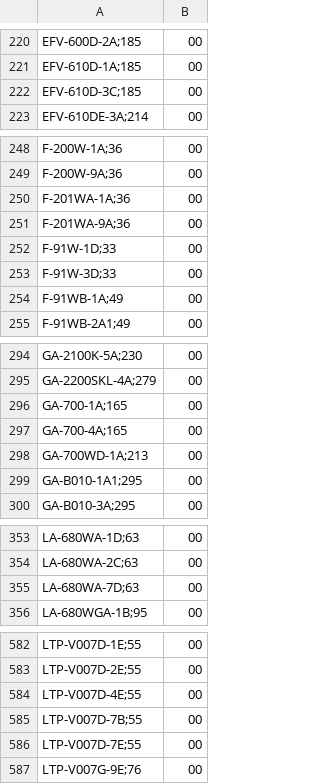
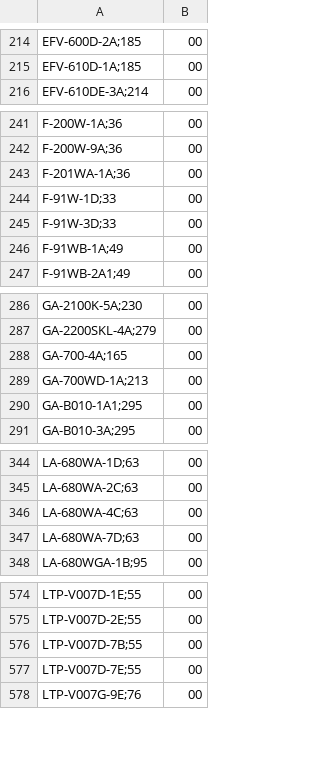
Before and after one commit to DaihatsuHub/CATALOGO-RELOJES-CASIO, a CSV file: stock.csv, drawn as a sheet; only a part is shown, gaps mark what is left out; the diff covers the shown part only.

```diff
--- a/stock.csv
+++ b/stock.csv
@@ -221,3 +215,2 @@ EFV-600D-2A;185,00
 EFV-610D-1A;185,00
-EFV-610D-3C;185,00
 EFV-610DE-3A;214,00
@@ -250,3 +243,2 @@ F-200W-9A;36,00
 F-201WA-1A;36,00
-F-201WA-9A;36,00
 F-91W-1D;33,00
@@ -295,3 +287,2 @@ GA-2100K-5A;230,00
 GA-2200SKL-4A;279,00
-GA-700-1A;165,00
 GA-700-4A;165,00
@@ -354,2 +345,3 @@ LA-680WA-1D;63,00
 LA-680WA-2C;63,00
+LA-680WA-4C;63,00
 LA-680WA-7D;63,00
@@ -583,3 +575,2 @@ LTP-V007D-1E;55,00
 LTP-V007D-2E;55,00
-LTP-V007D-4E;55,00
 LTP-V007D-7B;55,00
```
Also changed, not shown: 1 added row, 14 removed rows and 1 edited cell elsewhere in this file.
